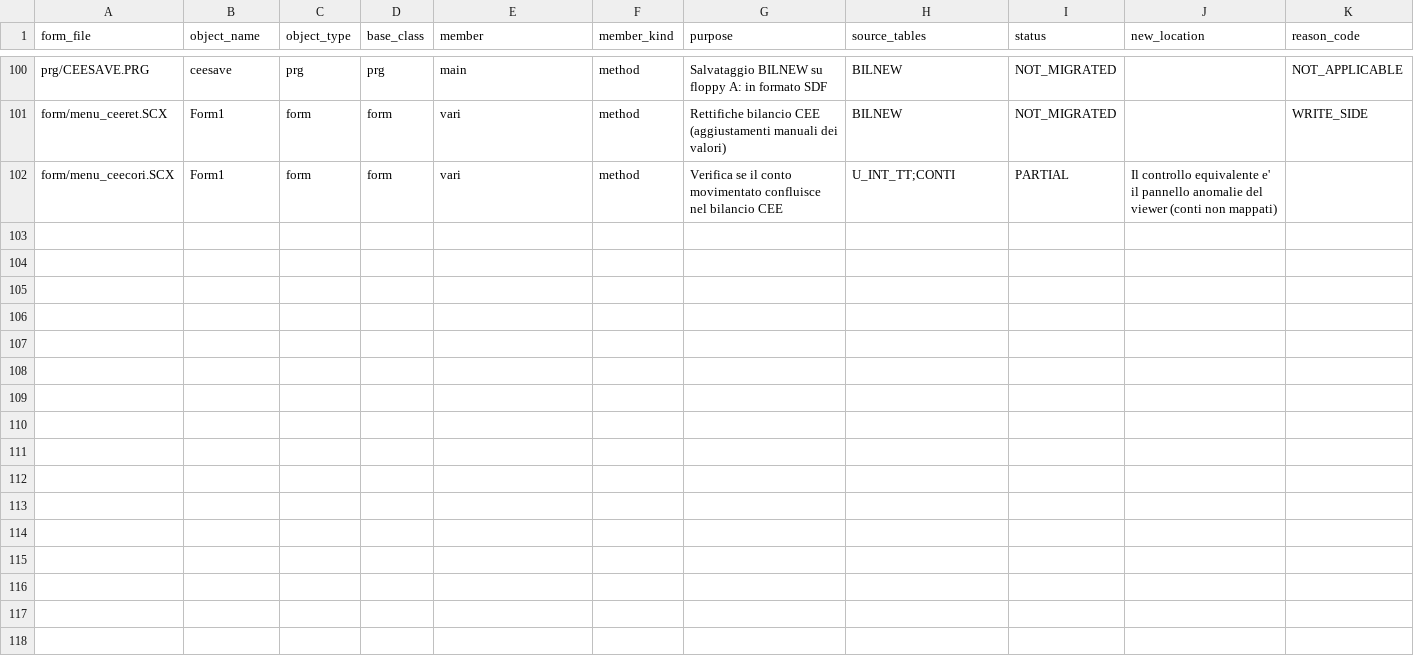
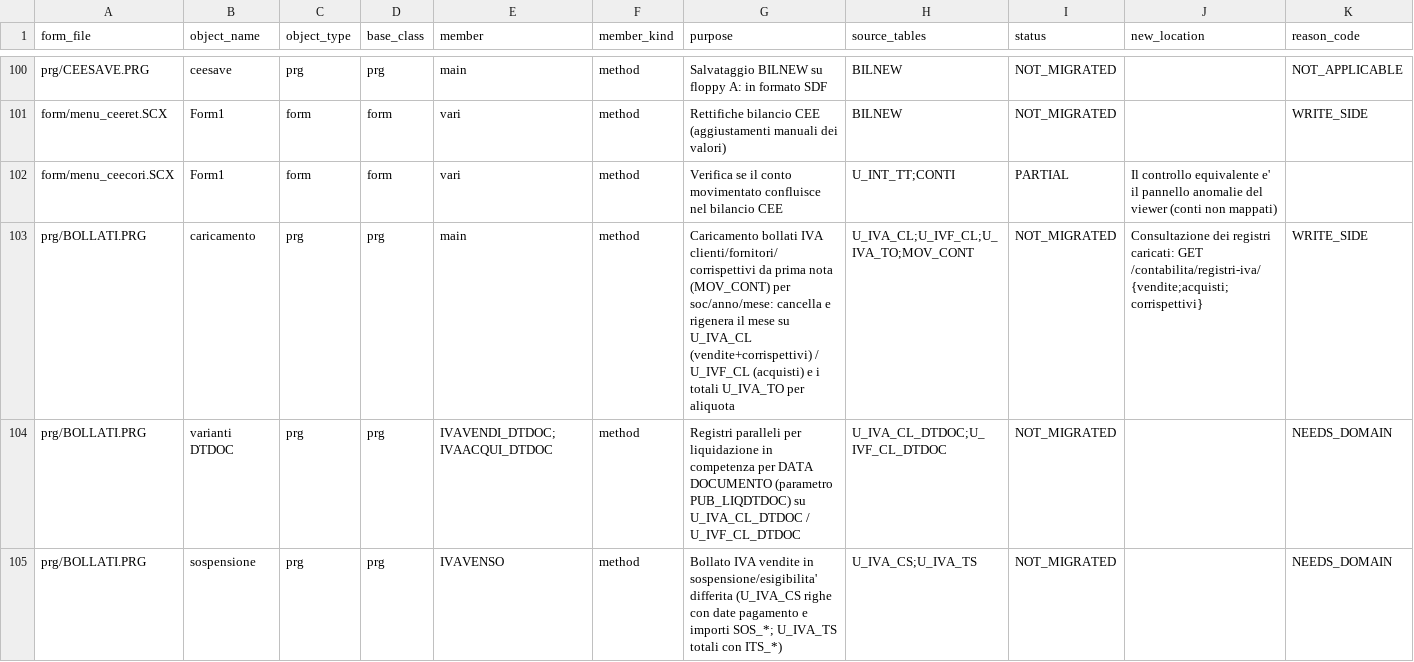
Before and after one commit to projectsrl-git/aquariusweb, a CSV file: src/main/resources/migration/scx_migration_tracker.csv, drawn as a sheet; only a part is shown, gaps mark what is left out; rows hold the shown columns only; the diff covers the shown part only; the diff names each change by its address in the sheet, - before the commit and + after, or states it on an @@ line.

Commit message:
Add IVA registers consultation (bollati read-only)
Part 1 of 2. Web equivalent of "Stampa bollati IVA": read-only
consultation of the sales/purchases/receipts IVA registers as loaded by
the legacy. The LOAD itself (BOLLATI.PRG, from prima nota) and all
fiscal duties stay on the VFP client. Version bump 0.11.0 -> 0.12.0
(rebased on HEAD 0dfb86b, which took 0.11.0 for the CEE calculation
engine).

TABLE SEMANTICS (verified in BOLLATI.PRG - the analysis half):
- rows are LOADED from MOV_CONT per soc/anno/MONTH; each load deletes
  and regenerates that month ("ANNULLO DEL BOLLATO PRECEDENTE") - the
  page states it shows registers as last loaded per month;
- U_IVA_CL = vendite + corrispettivi (CORRISP writes IVA_FATNOT='C';
  vendite = 'F' fattura / 'N' nota di accredito);
- U_IVF_CL = acquisti (IVF_IND100 'S' = indeducibile 100%,
  IVF_DEDUCIBILE, IVF_BDOG bolla doganale);
- IVA_CHIAVE / IVF_CHIAVE = register PROTOCOL number (VNUMPRT);
- U_IVA_TO = per-aliquota period totals precomputed by the load;
  ITO_CLIFOR decoded with verbatim evidence: C=clienti, F=fornitori,
  D=fatture differite da DDT, E=fatture CEE, R=reverse charge,
  A=autofatture (comment r.719).

MODULE /contabilita/registri-iva/{vendite|acquisti|corrispettivi}:
nav pills; month filter + free-text search; sortable columns (whitelist
enum) with native OFFSET/FETCH pagination (StockBalanceDao pattern),
default order = protocol; "Totali per aliquota" card computed live on
the FILTERED set with grand total; acquisti badges Indeducibile /
Parz. deduc. / Dogana. Menu: SYNTHETIC entry "Registri IVA" under
contabilita (per mandate - no FORM_TO_URL guessing), synthetic indexes
renumbered coherently with the upstream CEE entry.

NOT built (tracker): sospensione U_IVA_CS/TS (NEEDS_DOMAIN - regime),
*_DTDOC variants (NEEDS_DOMAIN - PUB_LIQDTDOC), liquidazione U_IVA_CR
and plafond U_IVA_FE/ES (OUT_OF_SCOPE - fiscal logic for Opus). No
drill to /primanota/{nreg}: rows carry MOV_NUMPRO but the route keys on
numero registrazione - to verify on data first.

Verification (sandbox only): brace/paren with literal stripping; div/
table balance; SQL alias <-> mapper coherence; menu add() sequence; CSV
12 cols; chain verified on fresh clone of HEAD 0dfb86b. Maven build and
SQL Server 2012 execution to be confirmed at first deploy.

```diff
--- a/src/main/resources/migration/scx_migration_tracker.csv
+++ b/src/main/resources/migration/scx_migration_tracker.csv
+row 103: prg/BOLLATI.PRG | caricamento | prg | prg | main | method | Caricamento bollati IVA clienti/fornitori/corrispettivi da prima nota (MOV_CONT) per soc/anno/mese: cancella e rigenera il mese su U_IVA_CL (vendite+corrispettivi) / U_IVF_CL (acquisti) e i totali U_IVA_TO per aliquota | U_IVA_CL;U_IVF_CL;U_IVA_TO;MOV_CONT | NOT_MIGRATED | Consultazione dei registri caricati: GET /contabilita/registri-iva/{vendite;acquisti;corrispettivi} | WRITE_SIDE
+row 104: prg/BOLLATI.PRG | varianti DTDOC | prg | prg | IVAVENDI_DTDOC;IVAACQUI_DTDOC | method | Registri paralleli per liquidazione in competenza per DATA DOCUMENTO (parametro PUB_LIQDTDOC) su U_IVA_CL_DTDOC / U_IVF_CL_DTDOC | U_IVA_CL_DTDOC;U_IVF_CL_DTDOC | NOT_MIGRATED |  | NEEDS_DOMAIN
+row 105: prg/BOLLATI.PRG | sospensione | prg | prg | IVAVENSO | method | Bollato IVA vendite in sospensione/esigibilita' differita (U_IVA_CS righe con date pagamento e importi SOS_*; U_IVA_TS totali con ITS_*) | U_IVA_CS;U_IVA_TS | NOT_MIGRATED |  | NEEDS_DOMAIN
```
Also changed, not shown: 3 added rows elsewhere in this file, 8 other files.
